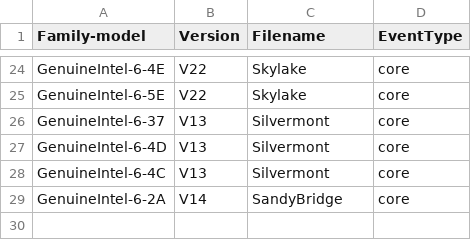
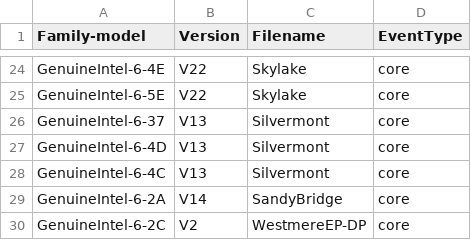
Before and after one commit to kernelorg-mirror/linux_kernel_git_ak_linux-misc, a CSV file: tools/perf/pmu-events/arch/x86/mapfile.csv, drawn as a sheet; only a part is shown, gaps mark what is left out; the diff names each change by its address in the sheet, - before the commit and + after, or states it on an @@ line.

Commit message:
perf, tools: Add WestmereEP-DP V2 event file
Add a Intel event file for perf.

Signed-off-by: Andi Kleen <ak@linux.intel.com>

```diff
--- a/tools/perf/pmu-events/arch/x86/mapfile.csv
+++ b/tools/perf/pmu-events/arch/x86/mapfile.csv
+row 30: GenuineIntel-6-2C | V2 | WestmereEP-DP | core
```
Also changed, not shown: 7 other files.
